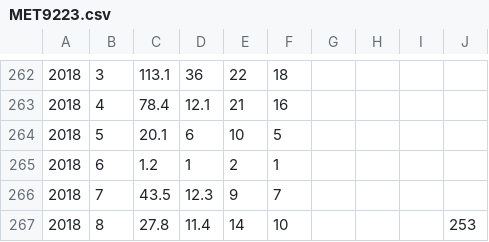
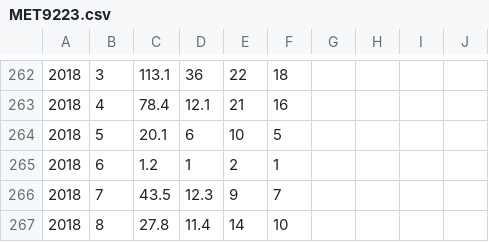
Before and after one commit to Aqua5lad/PDA-Dec-Project, a CSV file: MET9223.csv, drawn as a sheet; only a part is shown, gaps mark what is left out; the diff names each change by its address in the sheet, - before the commit and + after, or states it on an @@ line.

```diff
--- a/MET9223.csv
+++ b/MET9223.csv
-J267: 253
+J267: (empty)
```
Also changed, not shown: 1 other file.
